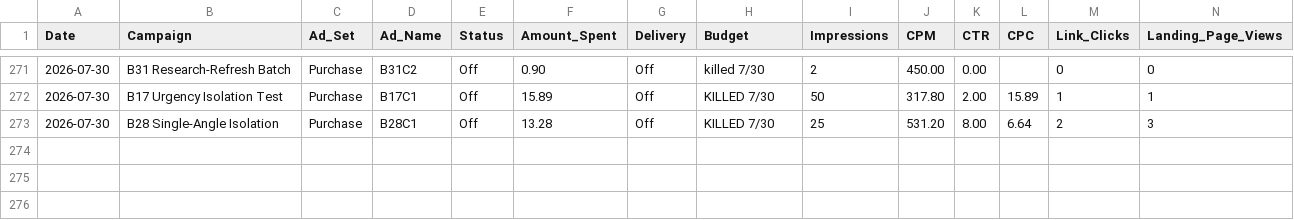
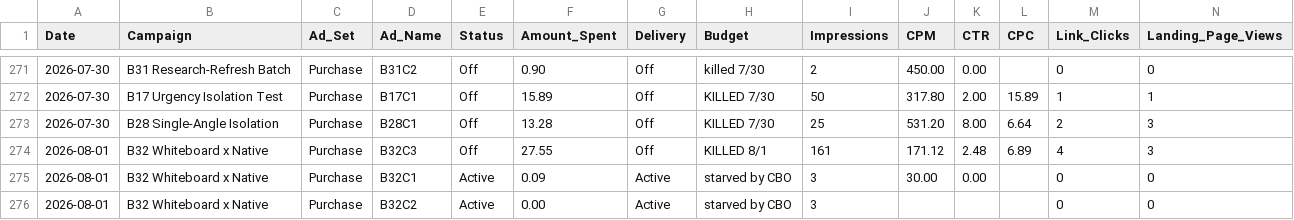
Before and after one commit to nateframe34-hub/CC-Nate, a CSV file: tallow-cream/tracking/Ad_Performance_Tracker.csv, drawn as a sheet; only a part is shown, gaps mark what is left out; rows hold the shown columns only; the diff names each change by its address in the sheet, - before the commit and + after, or states it on an @@ line.

```diff
--- a/tallow-cream/tracking/Ad_Performance_Tracker.csv
+++ b/tallow-cream/tracking/Ad_Performance_Tracker.csv
+row 274: 2026-08-01 | B32 Whiteboard x Native | Purchase | B32C3 | Off | 27.55 | Off | KILLED 8/1 | 161 | 171.12 | 2.48 | 6.89 | 4 | 3
+row 275: 2026-08-01 | B32 Whiteboard x Native | Purchase | B32C1 | Active | 0.09 | Active | starved by CBO | 3 | 30.00 | 0.00 |  | 0 | 0
+row 276: 2026-08-01 | B32 Whiteboard x Native | Purchase | B32C2 | Active | 0.00 | Active | starved by CBO | 3 |  |  |  | 0 | 0
```
Also changed, not shown: 2 other files.
